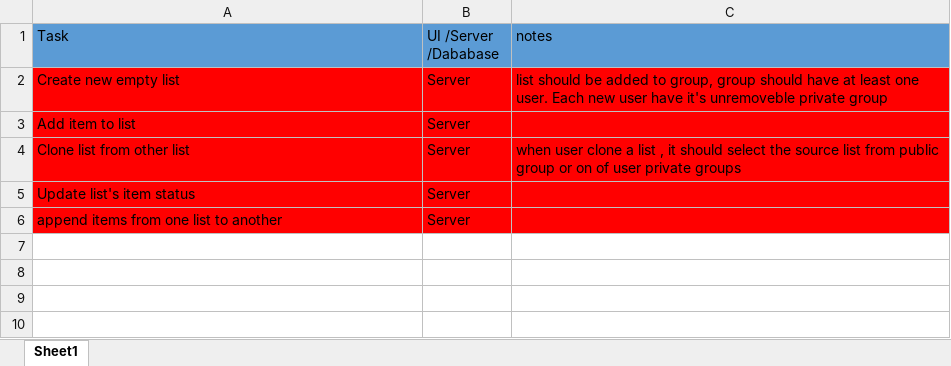
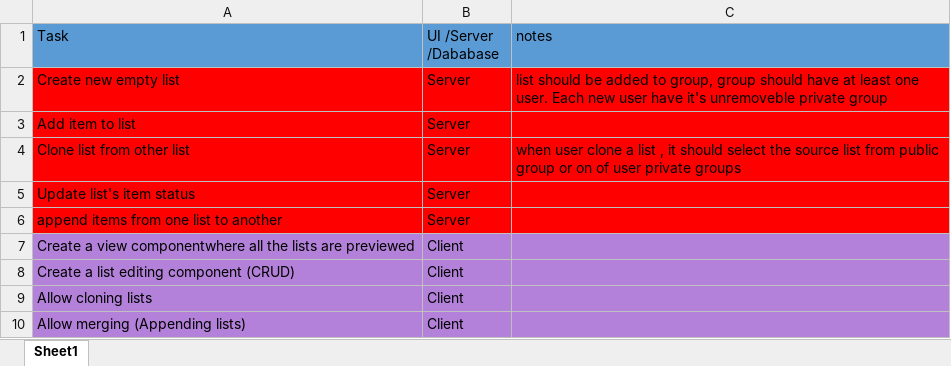
Before and after one commit to GreJerdev/BuyList, an Excel workbook: Todo.xlsx, sheet Sheet1, drawn as a sheet; values as stored, in another font and other column widths than the file's, no borders; the diff names each change by its address in the sheet, - before the commit and + after, or states it on an @@ line.

Commit message:
Added client tasks

```diff
--- a/Todo.xlsx (sheet Sheet1)
+++ b/Todo.xlsx (sheet Sheet1)
+row 7: Create a view componentwhere all the lists are previewed | Client
+row 8: Create a list editing component (CRUD) | Client
+row 9: Allow cloning lists | Client
+row 10: Allow merging (Appending lists) | Client
```
